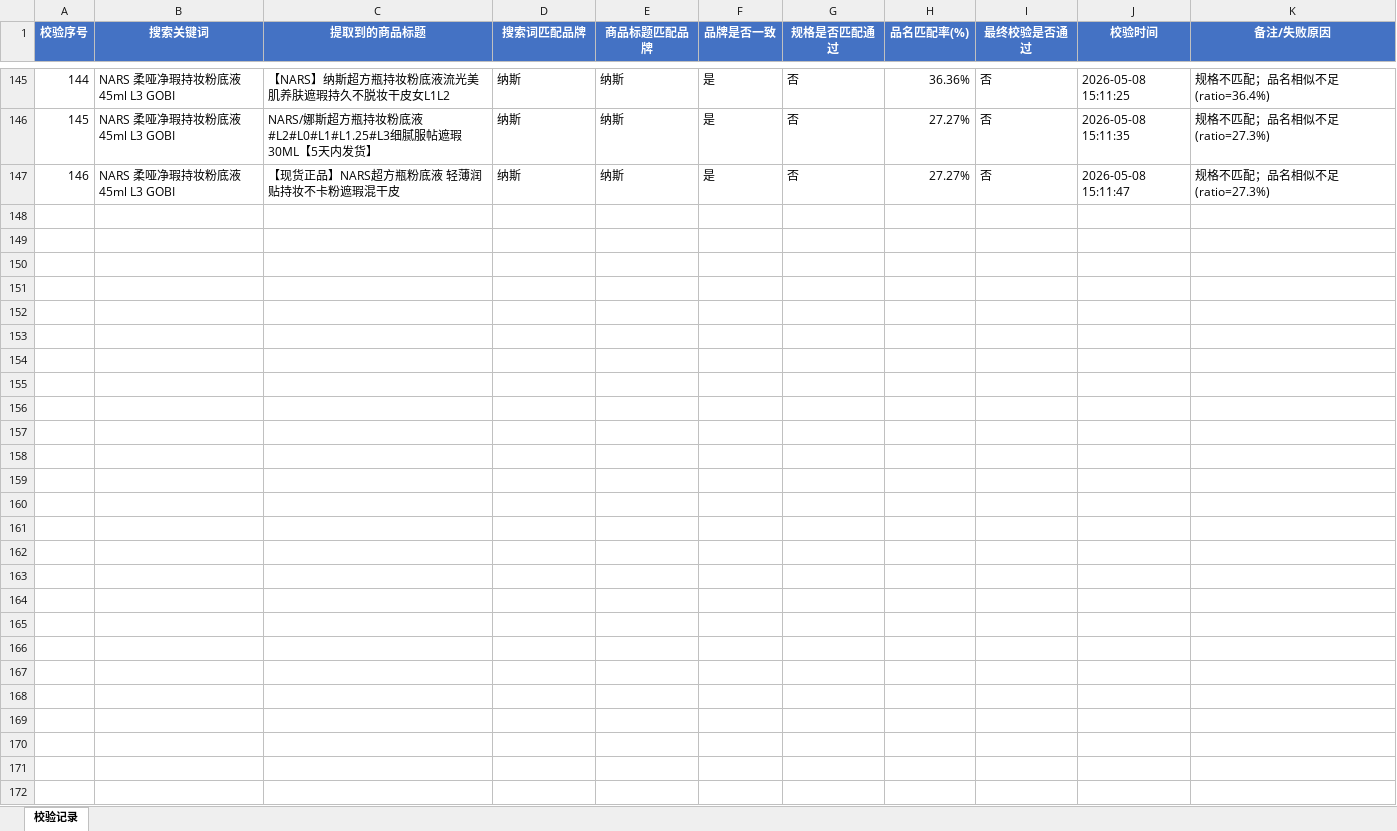
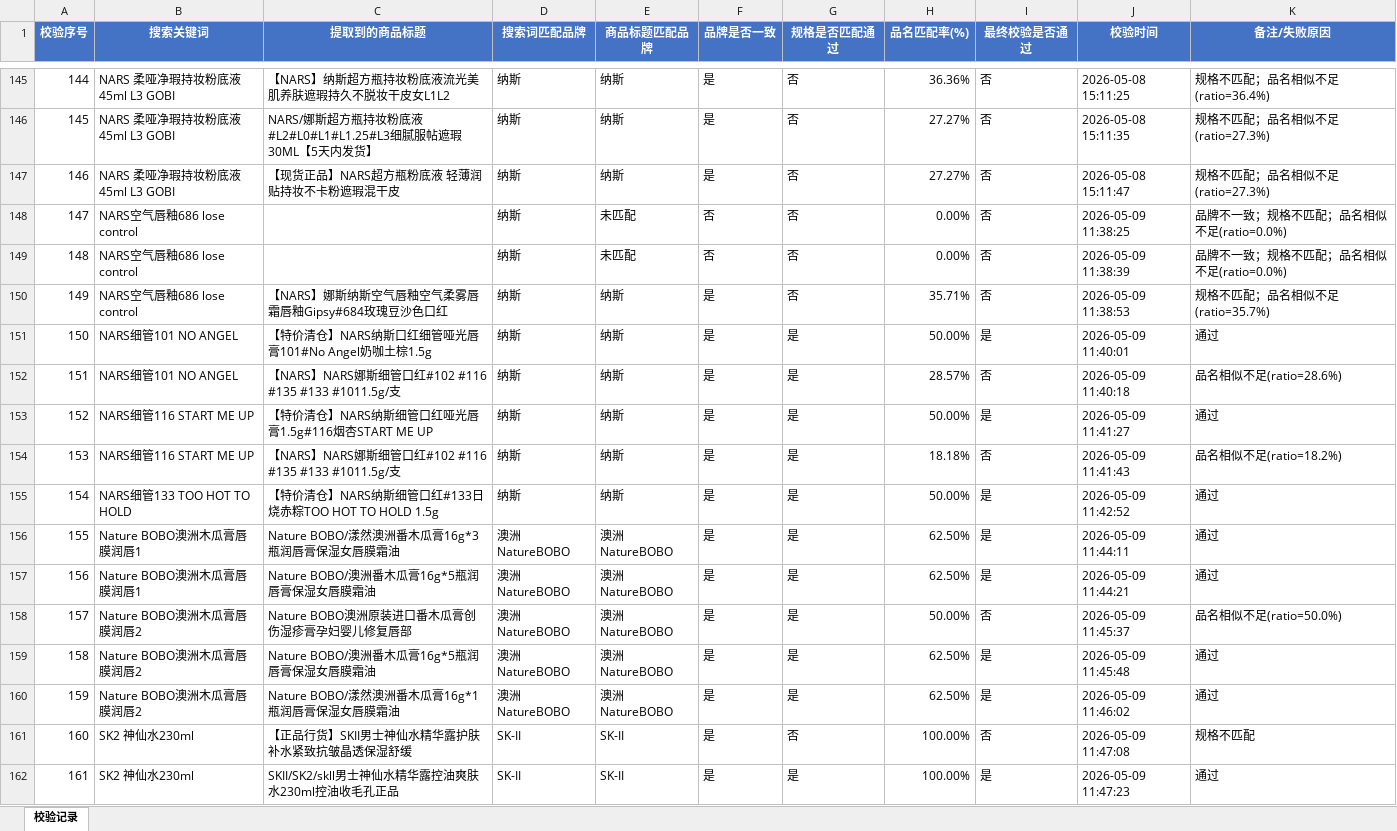
Before and after one commit to vampireli1900-dev/auto_product_collect, an Excel workbook: 商品校验调试记录.xlsx, sheet 校验记录, drawn as a sheet; only a part is shown, gaps mark what is left out; values as stored, in another font and other column widths than the file's, no borders; the diff names each change by its address in the sheet, - before the commit and + after, or states it on an @@ line.

```diff
--- a/商品校验调试记录.xlsx (sheet 校验记录)
+++ b/商品校验调试记录.xlsx (sheet 校验记录)
+row 148: 147 | NARS空气唇釉686 lose control |  | 纳斯 | 未匹配 | 否 | 否 | 0.00% | 否 | 2026-05-09 11:38:25 | 品牌不一致；规格不匹配；品名相似不足(ratio=0.0%)
+row 149: 148 | NARS空气唇釉686 lose control |  | 纳斯 | 未匹配 | 否 | 否 | 0.00% | 否 | 2026-05-09 11:38:39 | 品牌不一致；规格不匹配；品名相似不足(ratio=0.0%)
+row 150: 149 | NARS空气唇釉686 lose control | 【NARS】娜斯纳斯空气唇釉空气柔雾唇霜唇釉Gipsy#684玫瑰豆沙色口红 | 纳斯 | 纳斯 | 是 | 否 | 35.71% | 否 | 2026-05-09 11:38:53 | 规格不匹配；品名相似不足(ratio=35.7%)
+row 151: 150 | NARS细管101 NO ANGEL | 【特价清仓】NARS纳斯口红细管哑光唇膏101#No Angel奶咖土棕1.5g | 纳斯 | 纳斯 | 是 | 是 | 50.00% | 是 | 2026-05-09 11:40:01 | 通过
+row 152: 151 | NARS细管101 NO ANGEL | 【NARS】NARS娜斯细管口红#102 #116 #135 #133 #1011.5g/支 | 纳斯 | 纳斯 | 是 | 是 | 28.57% | 否 | 2026-05-09 11:40:18 | 品名相似不足(ratio=28.6%)
+row 153: 152 | NARS细管116 START ME UP | 【特价清仓】NARS纳斯细管口红哑光唇膏1.5g#116烟杏START ME UP | 纳斯 | 纳斯 | 是 | 是 | 50.00% | 是 | 2026-05-09 11:41:27 | 通过
+row 154: 153 | NARS细管116 START ME UP | 【NARS】NARS娜斯细管口红#102 #116 #135 #133 #1011.5g/支 | 纳斯 | 纳斯 | 是 | 是 | 18.18% | 否 | 2026-05-09 11:41:43 | 品名相似不足(ratio=18.2%)
+row 155: 154 | NARS细管133 TOO HOT TO HOLD | 【特价清仓】NARS纳斯细管口红#133日烧赤粽TOO HOT TO HOLD 1.5g | 纳斯 | 纳斯 | 是 | 是 | 50.00% | 是 | 2026-05-09 11:42:52 | 通过
+row 156: 155 | Nature BOBO澳洲木瓜膏唇膜润唇1 | Nature BOBO/漾然澳洲番木瓜膏16g*3瓶润唇膏保湿女唇膜霜油 | 澳洲NatureBOBO | 澳洲NatureBOBO | 是 | 是 | 62.50% | 是 | 2026-05-09 11:44:11 | 通过
+row 157: 156 | Nature BOBO澳洲木瓜膏唇膜润唇1 | Nature BOBO/澳洲番木瓜膏16g*5瓶润唇膏保湿女唇膜霜油 | 澳洲NatureBOBO | 澳洲NatureBOBO | 是 | 是 | 62.50% | 是 | 2026-05-09 11:44:21 | 通过
+row 158: 157 | Nature BOBO澳洲木瓜膏唇膜润唇2 | Nature BOBO澳洲原装进口番木瓜膏创伤湿疹膏孕妇婴儿修复唇部 | 澳洲NatureBOBO | 澳洲NatureBOBO | 是 | 是 | 50.00% | 否 | 2026-05-09 11:45:37 | 品名相似不足(ratio=50.0%)
+row 159: 158 | Nature BOBO澳洲木瓜膏唇膜润唇2 | Nature BOBO/澳洲番木瓜膏16g*5瓶润唇膏保湿女唇膜霜油 | 澳洲NatureBOBO | 澳洲NatureBOBO | 是 | 是 | 62.50% | 是 | 2026-05-09 11:45:48 | 通过
+row 160: 159 | Nature BOBO澳洲木瓜膏唇膜润唇2 | Nature BOBO/漾然澳洲番木瓜膏16g*1瓶润唇膏保湿女唇膜霜油 | 澳洲NatureBOBO | 澳洲NatureBOBO | 是 | 是 | 62.50% | 是 | 2026-05-09 11:46:02 | 通过
+row 161: 160 | SK2 神仙水230ml | 【正品行货】SKII男士神仙水精华露护肤补水紧致抗皱晶透保湿舒缓 | SK-II | SK-II | 是 | 否 | 100.00% | 否 | 2026-05-09 11:47:08 | 规格不匹配
+row 162: 161 | SK2 神仙水230ml | SKII/SK2/skll男士神仙水精华露控油爽肤水230ml控油收毛孔正品 | SK-II | SK-II | 是 | 是 | 100.00% | 是 | 2026-05-09 11:47:23 | 通过
```
Also changed, not shown: 商品采集汇总.xlsx, 搜索名单.xlsx, 6 other files.
